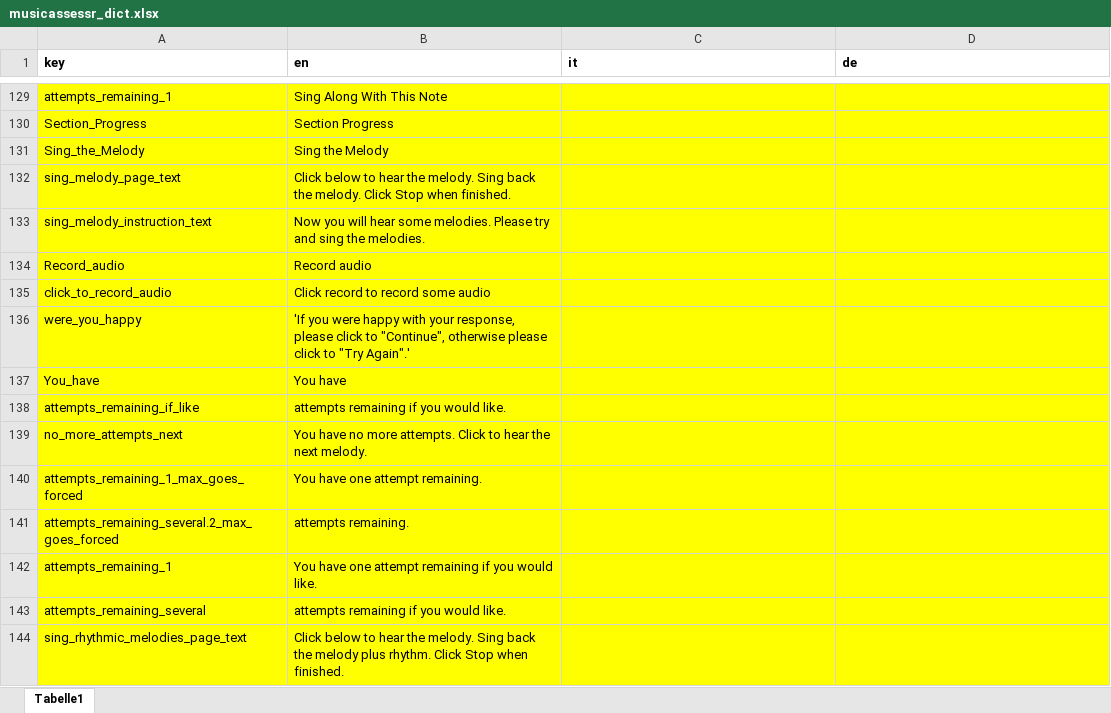
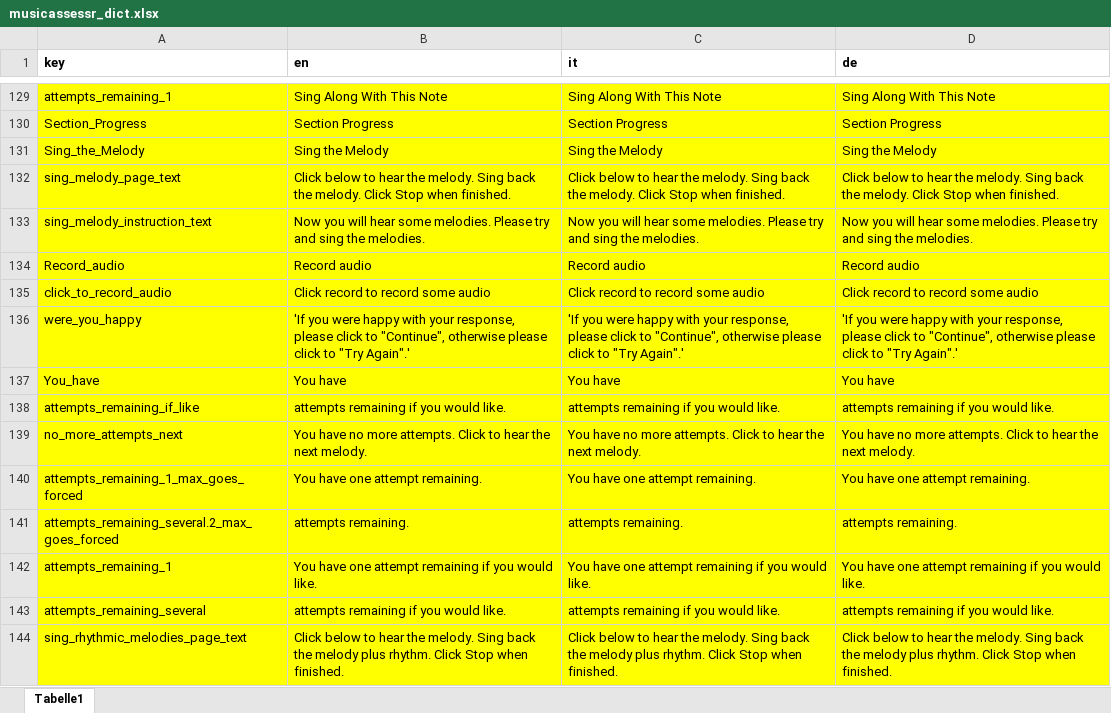
Before and after one commit to sebsilas/musicassessr, an Excel workbook: data-raw/musicassessr_dict.xlsx, sheet Tabelle1, drawn as a sheet; only a part is shown, gaps mark what is left out; values as stored, in another font and other column widths than the file's, no borders; the diff covers the shown part only; the diff names each change by its address in the sheet, - before the commit and + after, or states it on an @@ line.

```diff
--- a/data-raw/musicassessr_dict.xlsx (sheet Tabelle1)
+++ b/data-raw/musicassessr_dict.xlsx (sheet Tabelle1)
-C129 (it): (empty)
+C129 (it): Sing Along With This Note
-D129 (de): (empty)
+D129 (de): Sing Along With This Note
-C130 (it): (empty)
+C130 (it): Section Progress
-D130 (de): (empty)
+D130 (de): Section Progress
-C131 (it): (empty)
+C131 (it): Sing the Melody
-D131 (de): (empty)
+D131 (de): Sing the Melody
-C132 (it): (empty)
+C132 (it): Click below to hear the melody. Sing back the melody. Click Stop when finished.
-D132 (de): (empty)
+D132 (de): Click below to hear the melody. Sing back the melody. Click Stop when finished.
-C133 (it): (empty)
+C133 (it): Now you will hear some melodies. Please try and sing the melodies.
-D133 (de): (empty)
+D133 (de): Now you will hear some melodies. Please try and sing the melodies.
-C134 (it): (empty)
+C134 (it): Record audio
-D134 (de): (empty)
+D134 (de): Record audio
-C135 (it): (empty)
+C135 (it): Click record to record some audio
-D135 (de): (empty)
+D135 (de): Click record to record some audio
-C136 (it): (empty)
+C136 (it): 'If you were happy with your response, please click to "Continue", otherwise please click to "Try Again".'
-D136 (de): (empty)
+D136 (de): 'If you were happy with your response, please click to "Continue", otherwise please click to "Try Again".'
-C137 (it): (empty)
+C137 (it): You have
-D137 (de): (empty)
+D137 (de): You have
-C138 (it): (empty)
+C138 (it): attempts remaining if you would like.
-D138 (de): (empty)
+D138 (de): attempts remaining if you would like.
-C139 (it): (empty)
+C139 (it): You have no more attempts. Click to hear the next melody.
-D139 (de): (empty)
+D139 (de): You have no more attempts. Click to hear the next melody.
-C140 (it): (empty)
+C140 (it): You have one attempt remaining.
-D140 (de): (empty)
+D140 (de): You have one attempt remaining.
-C141 (it): (empty)
+C141 (it): attempts remaining.
-D141 (de): (empty)
+D141 (de): attempts remaining.
-C142 (it): (empty)
+C142 (it): You have one attempt remaining if you would like.
-D142 (de): (empty)
+D142 (de): You have one attempt remaining if you would like.
-C143 (it): (empty)
+C143 (it): attempts remaining if you would like.
-D143 (de): (empty)
+D143 (de): attempts remaining if you would like.
-C144 (it): (empty)
+C144 (it): Click below to hear the melody. Sing back the melody plus rhythm. Click Stop when finished.
-D144 (de): (empty)
+D144 (de): Click below to hear the melody. Sing back the melody plus rhythm. Click Stop when finished.
```
Also changed, not shown: 35 edited cells elsewhere in this sheet, data-raw/musical_instruments.xlsx, 4 other files.
